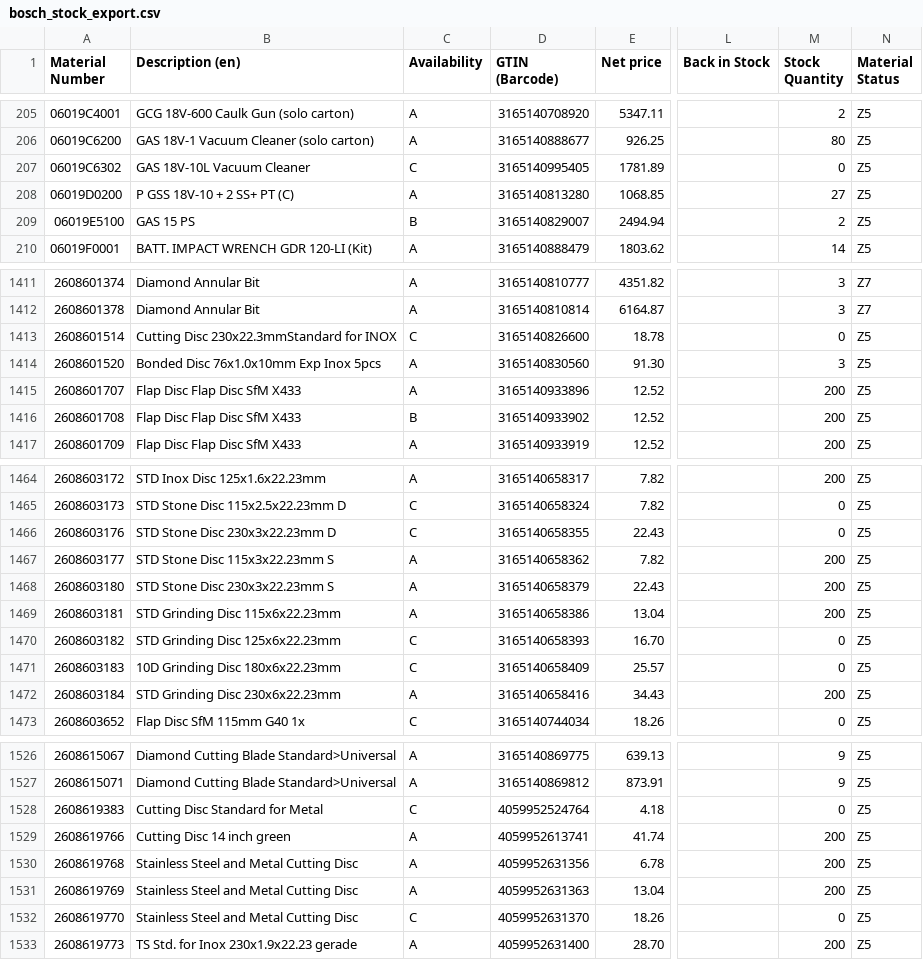
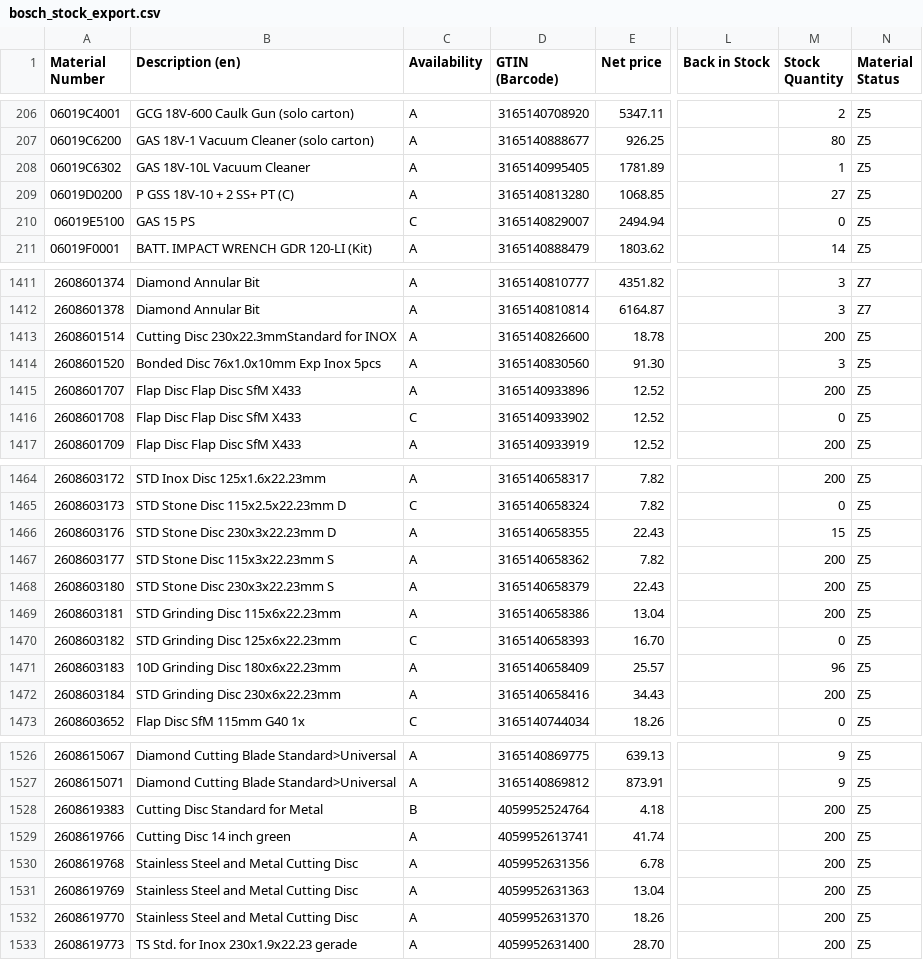
Before and after one commit to mahaveerchavda/bosch-stock-sync, a CSV file: bosch_stock_export.csv, drawn as a sheet; only a part is shown, gaps mark what is left out; addresses are those after the commit; the diff covers the shown part only; the diff names each change by its address in the sheet, - before the commit and + after, or states it on an @@ line.

```diff
--- a/bosch_stock_export.csv
+++ b/bosch_stock_export.csv
-C208 (Availability): C
+C208 (Availability): A
-M208 (Stock Quantity): 0
+M208 (Stock Quantity): 1
-C210 (Availability): B
+C210 (Availability): C
-M210 (Stock Quantity): 2
+M210 (Stock Quantity): 0
-C1413 (Availability): C
+C1413 (Availability): A
-M1413 (Stock Quantity): 0
+M1413 (Stock Quantity): 200
-C1416 (Availability): B
+C1416 (Availability): C
-M1416 (Stock Quantity): 200
+M1416 (Stock Quantity): 0
-C1466 (Availability): C
+C1466 (Availability): A
-M1466 (Stock Quantity): 0
+M1466 (Stock Quantity): 15
-C1471 (Availability): C
+C1471 (Availability): A
-M1471 (Stock Quantity): 0
+M1471 (Stock Quantity): 96
-C1528 (Availability): C
+C1528 (Availability): B
-M1528 (Stock Quantity): 0
+M1528 (Stock Quantity): 200
-C1532 (Availability): C
+C1532 (Availability): A
-M1532 (Stock Quantity): 0
+M1532 (Stock Quantity): 200
```
Also changed, not shown: 2 added rows, 2 removed rows and 76 edited cells elsewhere in this file, sync_log.csv, 1 other file.
